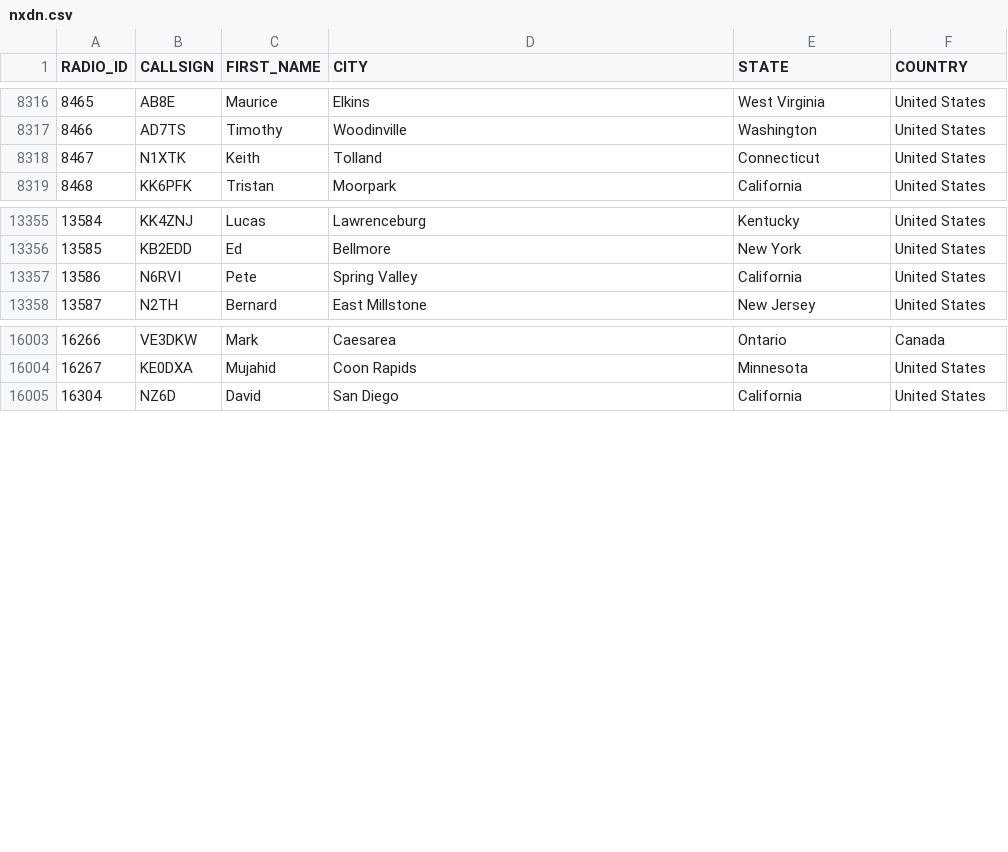
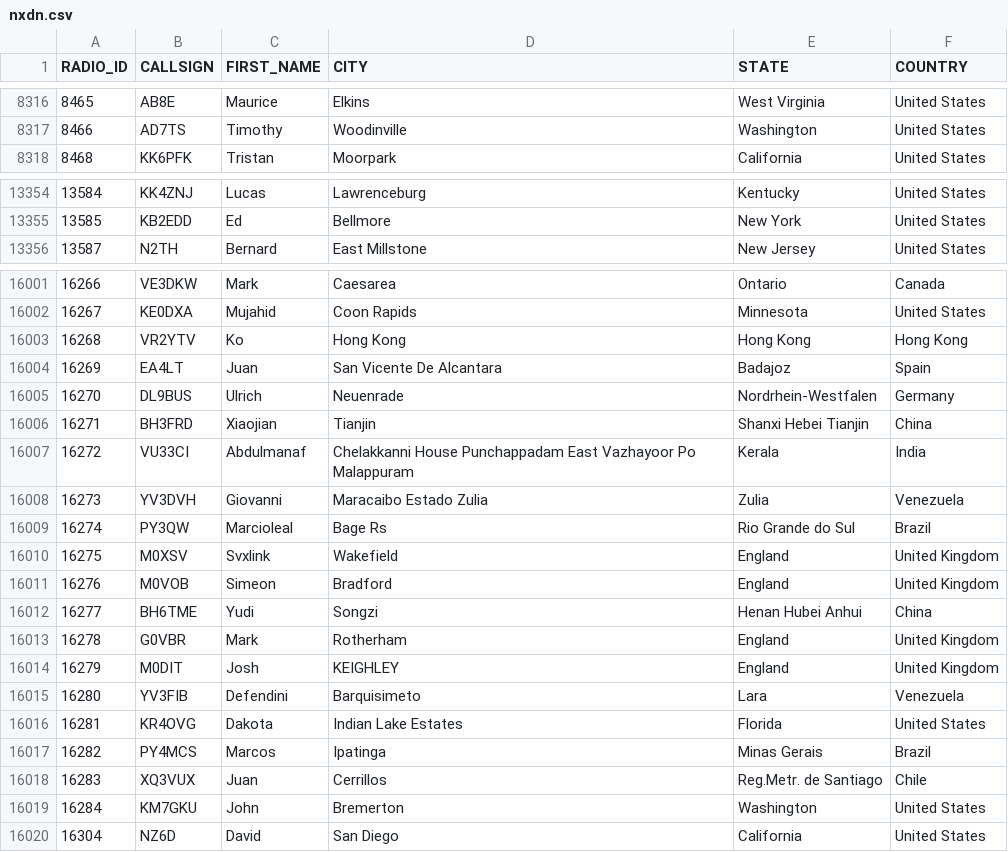
Before and after one commit to DMR-Database/dmr-database-appdata, a CSV file: nxdn.csv, drawn as a sheet; only a part is shown, gaps mark what is left out; removed rows and columns are numbered as before the commit, all else as after; the diff covers the shown part only; the diff names each change by its address in the sheet, - before the commit and + after, or states it on an @@ line.

```diff
--- a/nxdn.csv
+++ b/nxdn.csv
-row 8318: 8467 | N1XTK | Keith | Tolland | Connecticut | United States
-row 13357: 13586 | N6RVI | Pete | Spring Valley | California | United States
+row 16003: 16268 | VR2YTV | Ko | Hong Kong | Hong Kong | Hong Kong
+row 16004: 16269 | EA4LT | Juan | San Vicente De Alcantara | Badajoz | Spain
+row 16005: 16270 | DL9BUS | Ulrich | Neuenrade | Nordrhein-Westfalen | Germany
+row 16006: 16271 | BH3FRD | Xiaojian | Tianjin | Shanxi Hebei Tianjin | China
+row 16007: 16272 | VU33CI | Abdulmanaf | Chelakkanni House Punchappadam East Vazhayoor Po Malappuram | Kerala | India
+row 16008: 16273 | YV3DVH | Giovanni | Maracaibo Estado Zulia | Zulia | Venezuela
+row 16009: 16274 | PY3QW | Marcioleal | Bage Rs | Rio Grande do Sul | Brazil
+row 16010: 16275 | M0XSV | Svxlink | Wakefield | England | United Kingdom
+row 16011: 16276 | M0VOB | Simeon | Bradford | England | United Kingdom
+row 16012: 16277 | BH6TME | Yudi | Songzi | Henan Hubei Anhui | China
+row 16013: 16278 | G0VBR | Mark | Rotherham | England | United Kingdom
+row 16014: 16279 | M0DIT | Josh | KEIGHLEY | England | United Kingdom
+row 16015: 16280 | YV3FIB | Defendini | Barquisimeto | Lara | Venezuela
+row 16016: 16281 | KR4OVG | Dakota | Indian Lake Estates | Florida | United States
+row 16017: 16282 | PY4MCS | Marcos | Ipatinga | Minas Gerais | Brazil
+row 16018: 16283 | XQ3VUX | Juan | Cerrillos | Reg.Metr. de Santiago | Chile
+row 16019: 16284 | KM7GKU | John | Bremerton | Washington | United States
```
Also changed, not shown: 4 edited cells elsewhere in this file, dapnet.csv, 8 other files.
